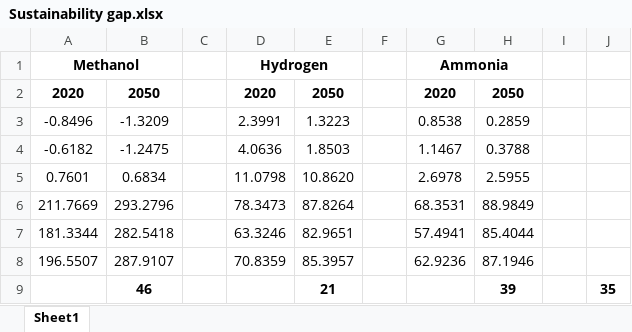
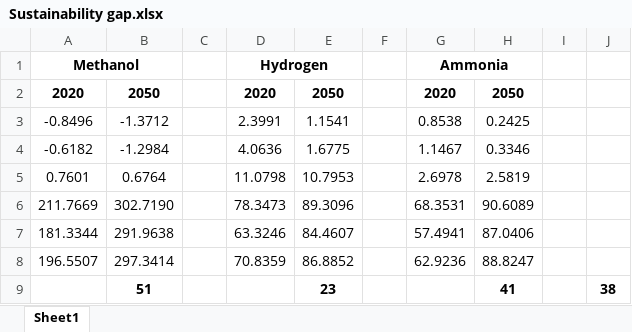
Before and after one commit to abhix2704/Prospective-LCA, an Excel workbook: Results/Sustainability gap.xlsx, sheet Sheet1, drawn as a sheet; values as stored, in another font and other column widths than the file's, no borders; removed rows and columns are numbered as before the commit, all else as after; the diff names each change by its address in the sheet, - before the commit and + after, or states it on an @@ line.

```diff
--- a/Results/Sustainability gap.xlsx (sheet Sheet1)
+++ b/Results/Sustainability gap.xlsx (sheet Sheet1)
-B3: -1.3209
+B3: -1.3712
-E3: 1.3223
+E3: 1.1541
-H3: 0.2859
+H3: 0.2425
-B4: -1.2475
+B4: -1.2984
-E4: 1.8503
+E4: 1.6775
-H4: 0.3788
+H4: 0.3346
-B5: 0.6834
+B5: 0.6764
-E5: 10.8620
+E5: 10.7953
-H5: 2.5955
+H5: 2.5819
-B6: 293.2796
+B6: 302.7190
-E6: 87.8264
+E6: 89.3096
-H6: 88.9849
+H6: 90.6089
-B7: 282.5418
+B7: 291.9638
-E7: 82.9651
+E7: 84.4607
-H7: 85.4044
+H7: 87.0406
-B8: 287.9107
+B8: 297.3414
-E8: 85.3957
+E8: 86.8852
-H8: 87.1946
+H8: 88.8247
-row 9:  | 46 |  |  | 21 |  |  | 39 |  | 35
+row 9:  | 51 |  |  | 23 |  |  | 41 |  | 38
```
Also changed, not shown: 5 other files.
